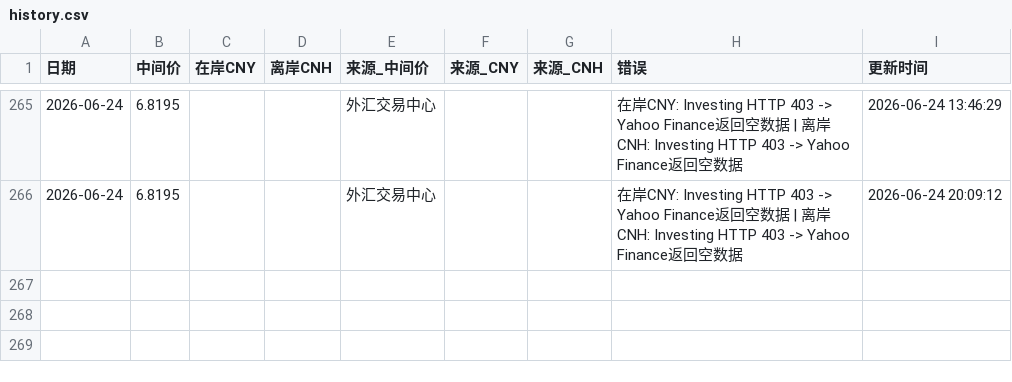
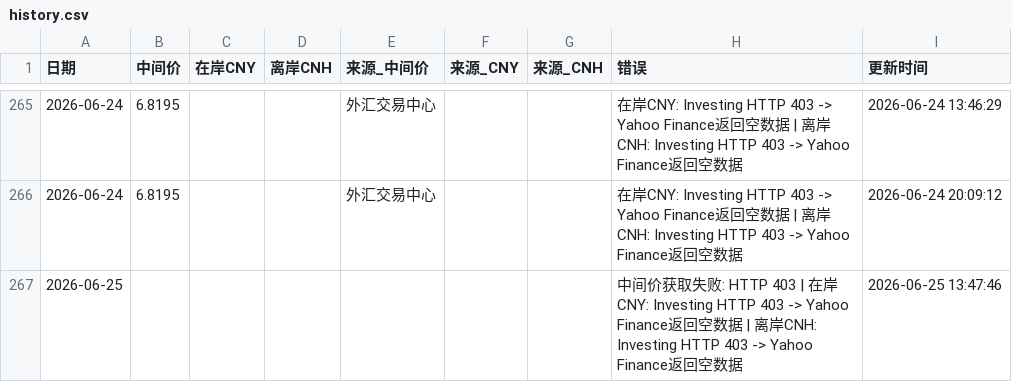
Before and after one commit to muxia3728/ExchangeRate, a CSV file: data/history.csv, drawn as a sheet; only a part is shown, gaps mark what is left out.

```diff
--- a/data/history.csv
+++ b/data/history.csv
@@ -266 +266,2 @@
 2026-06-24,6.8195,,,外汇交易中心,,,"在岸CNY: Investing HTTP 403 -> Yahoo Finance返回空数据 | 离岸CNH: Investing HTTP 403 -> Yahoo Finance返回空数据",2026-06-24 20:09:12
+2026-06-25,,,,,,,"中间价获取失败: HTTP 403 | 在岸CNY: Investing HTTP 403 -> Yahoo Finance返回空数据 | 离岸CNH: Investing HTTP 403 -> Yahoo Finance返回空数据",2026-06-25 13:47:46
```
Also changed, not shown: 1 other file.
